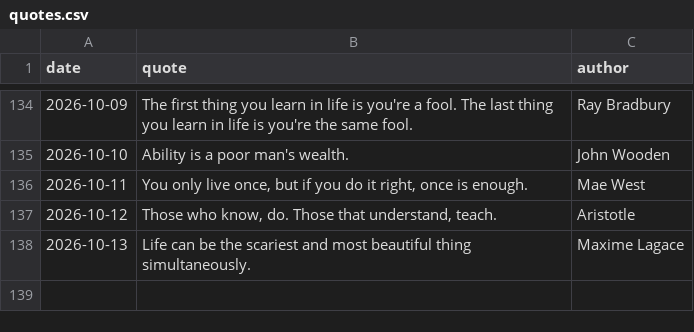
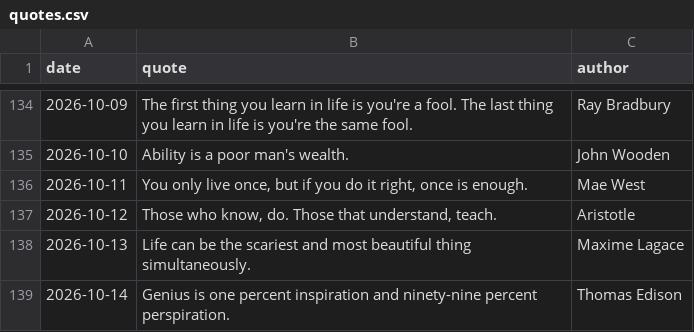
Before and after one commit to forst-dev/daily-quote, a CSV file: quotes.csv, drawn as a sheet; only a part is shown, gaps mark what is left out; the diff names each change by its address in the sheet, - before the commit and + after, or states it on an @@ line.

```diff
--- a/quotes.csv
+++ b/quotes.csv
+row 139: 2026-10-14 | Genius is one percent inspiration and ninety-nine percent perspiration. | Thomas Edison
```
Also changed, not shown: 1 other file.
